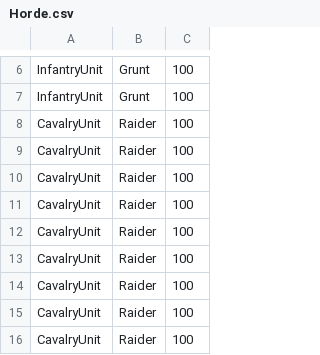
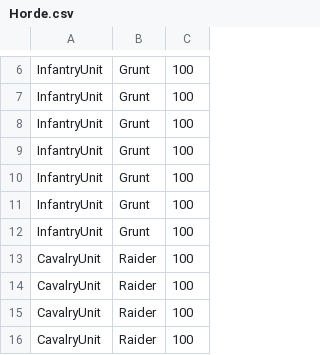
Before and after one commit to HolyBarrel/IDATT2001-PROG2-S2022, a CSV file: src/main/resources/edu.ntnu.idatt2001.magnulal/csv/Horde.csv, drawn as a sheet; only a part is shown, gaps mark what is left out; the shorter side is filled out with more unchanged rows.

```diff
--- a/src/main/resources/edu.ntnu.idatt2001.magnulal/csv/Horde.csv
+++ b/src/main/resources/edu.ntnu.idatt2001.magnulal/csv/Horde.csv
@@ -7,2 +7,7 @@ InfantryUnit,Grunt,100
 InfantryUnit,Grunt,100
+InfantryUnit,Grunt,100
+InfantryUnit,Grunt,100
+InfantryUnit,Grunt,100
+InfantryUnit,Grunt,100
+InfantryUnit,Grunt,100
 CavalryUnit,Raider,100
```
Also changed, not shown: src/main/resources/edu.ntnu.idatt2001.magnulal/csvBackup/Alliance.csv, src/main/resources/edu.ntnu.idatt2001.magnulal/csvBackup/Horde.csv, 6 other files.
